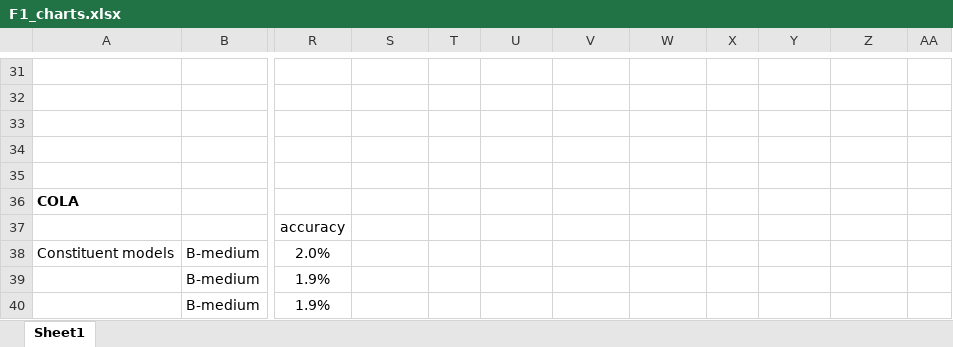
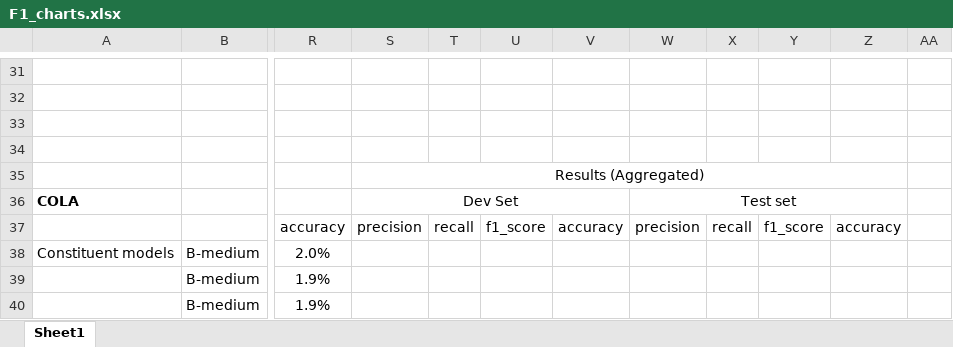
Before and after one commit to dolmas1/MLP_Group_Project, an Excel workbook: results/F1_charts.xlsx, sheet Sheet1, drawn as a sheet; only a part is shown, gaps mark what is left out; values as stored, in another font and other column widths than the file's, no borders; charts and pictures not drawn; the diff covers the shown part only; the diff names each change by its address in the sheet, - before the commit and + after, or states it on an @@ line.

```diff
--- a/results/F1_charts.xlsx (sheet Sheet1)
+++ b/results/F1_charts.xlsx (sheet Sheet1)
-S35: (empty)
+S35: Results (Aggregated)
+S35:Z35 merged
-S36: (empty)
+S36: Dev Set
+S36:V36 merged
-W36: (empty)
+W36: Test set
+W36:Z36 merged
-S37: (empty)
+S37: precision
-T37: (empty)
+T37: recall
-U37: (empty)
+U37: f1_score
-V37: (empty)
+V37: accuracy
-W37: (empty)
+W37: precision
-X37: (empty)
+X37: recall
-Y37: (empty)
+Y37: f1_score
-Z37: (empty)
+Z37: accuracy
```
Also changed, not shown: 23 added rows, 17 edited cells, cell formats and merged cells elsewhere in this sheet, charts or pictures, 6 other files.
